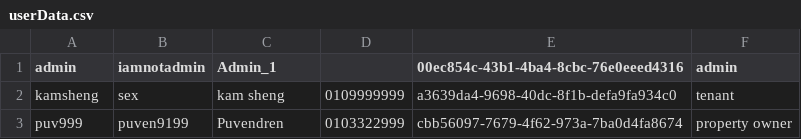
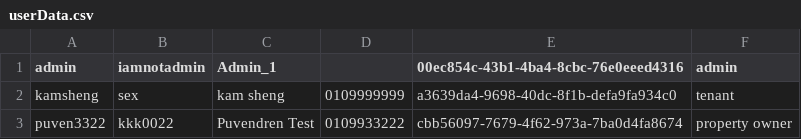
Before and after one commit to Xinnan-Alex/OOAD-Assignment, a CSV file: userData.csv, drawn as a sheet.

Commit message:
completed account adminstration function for admin

```diff
--- a/userData.csv
+++ b/userData.csv
@@ -2,2 +2,2 @@ admin,iamnotadmin,Admin_1, ,00ec854c-43b1-4ba4-8cbc-76e0eeed4316,admin
 kamsheng,sex,kam sheng,0109999999,a3639da4-9698-40dc-8f1b-defa9fa934c0,tenant
-puv999,puven9199,Puvendren,0103322999,cbb56097-7679-4f62-973a-7ba0d4fa8674,property owner
+puven3322,kkk0022,Puvendren Test,0109933222,cbb56097-7679-4f62-973a-7ba0d4fa8674,property owner
```
Also changed, not shown: 42 other files.
